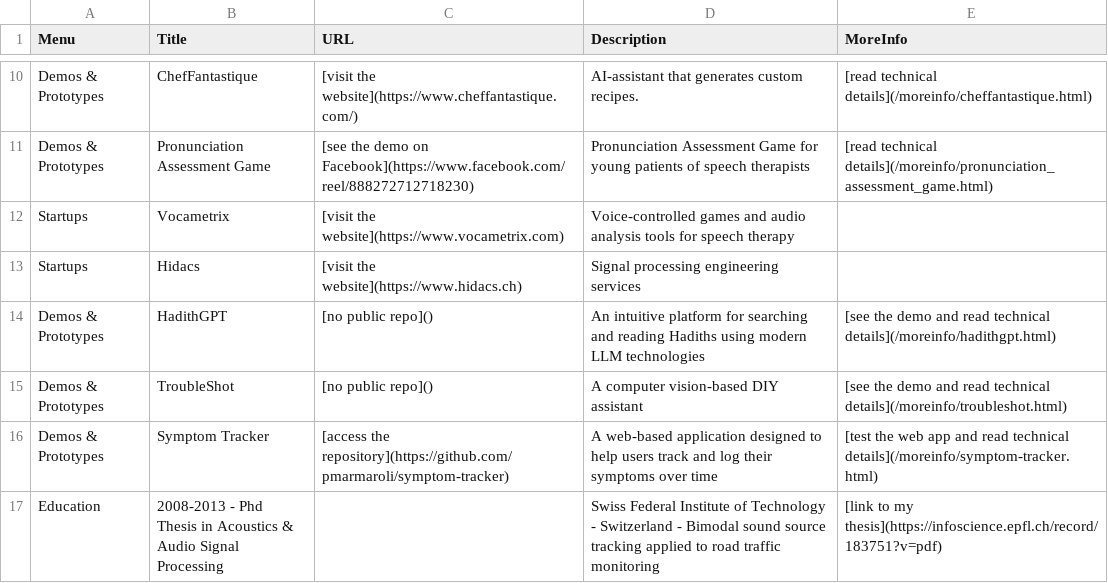
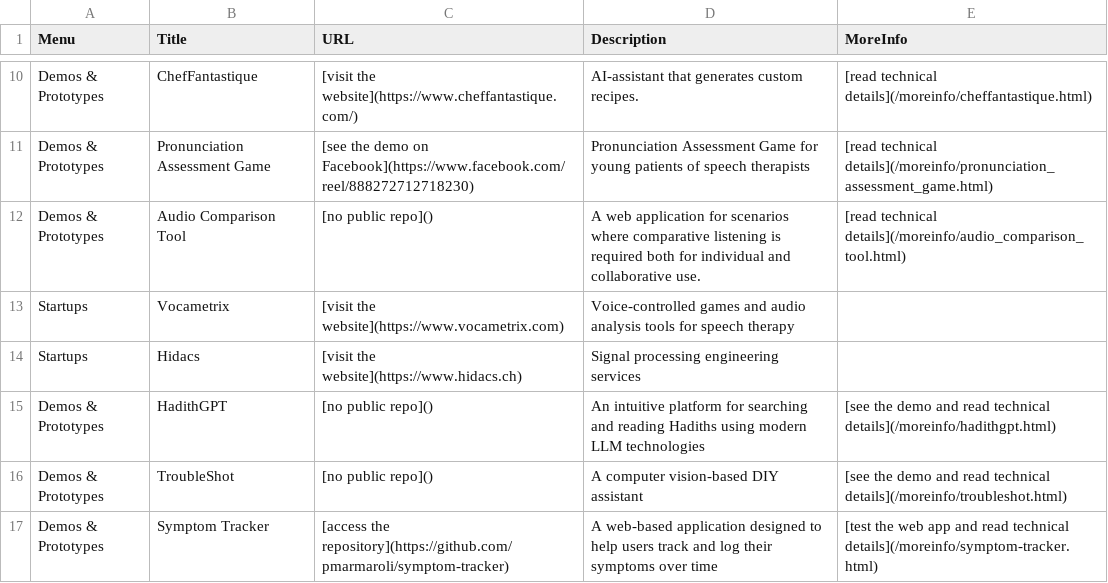
Before and after one commit to pmarmaroli/pmarmaroli.github.io, a CSV file: data.csv, drawn as a sheet; only a part is shown, gaps mark what is left out; the shorter side is filled out with more unchanged rows; the diff names each change by its address in the sheet, - before the commit and + after, or states it on an @@ line.

Commit message:
added audio comparison tool project

```diff
--- a/data.csv
+++ b/data.csv
+row 12: Demos & Prototypes | Audio Comparison Tool | [no public repo]() | A web application for scenarios where comparative listening is required both for individual and collaborative use. | [read technical details](/moreinfo/audio_comparison_tool.html)
```
Also changed, not shown: 2 other files.
